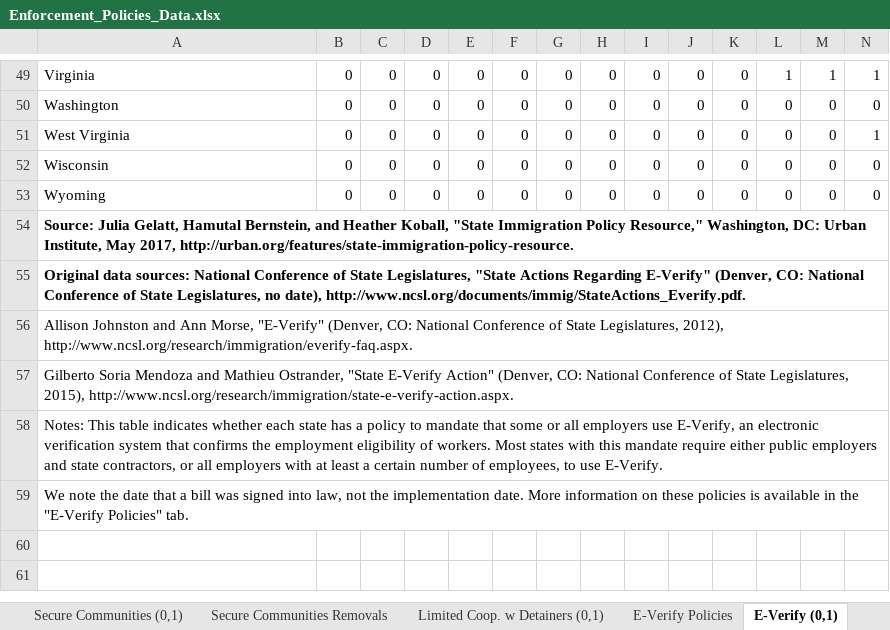
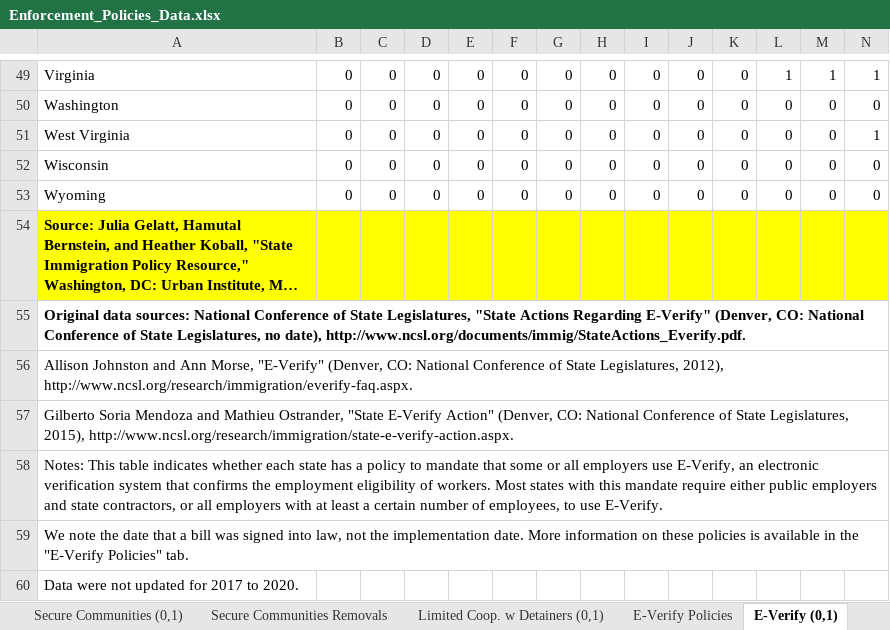
Before and after one commit to UrbanInstitute/state-immigration, an Excel workbook: data/Enforcement_Policies_Data.xlsx, sheet E-Verify (0,1), drawn as a sheet; only a part is shown, gaps mark what is left out; long unchanged cells end in …; values as stored, in another font and other column widths than the file's, no borders; removed rows and columns are numbered as before the commit, all else as after; rows hold the shown columns only; the diff covers the shown part only; the diff names each change by its address in the sheet, - before the commit and + after, or states it on an @@ line.

```diff
--- a/data/Enforcement_Policies_Data.xlsx (sheet E-Verify (0,1))
+++ b/data/Enforcement_Policies_Data.xlsx (sheet E-Verify (0,1))
-A54:N54 fill: none
+A54:N54 fill: #FFFF00
-A54:R54 merged
-A58:R58 merged
+A58:T58 merged
-A59:R59 merged
+row 60: Data were not updated for 2017 to 2020.
```
Also changed, not shown: cell formats elsewhere in this sheet, sheet 287(g) Policies, sheet Limited Coop. w Detainers (0,1), sheet 287(g) Jail (0,1), sheet Secure Communities (0,1), sheet Limits E-Verify (0,1), sheet 287(g) Task Force (0,1), 4 more sheets, other sheet tabs, formulas that keep their value, data/Integration_Policies_Data.xlsx, data/Public_Benefits_Data.xlsx, 7 other files.
